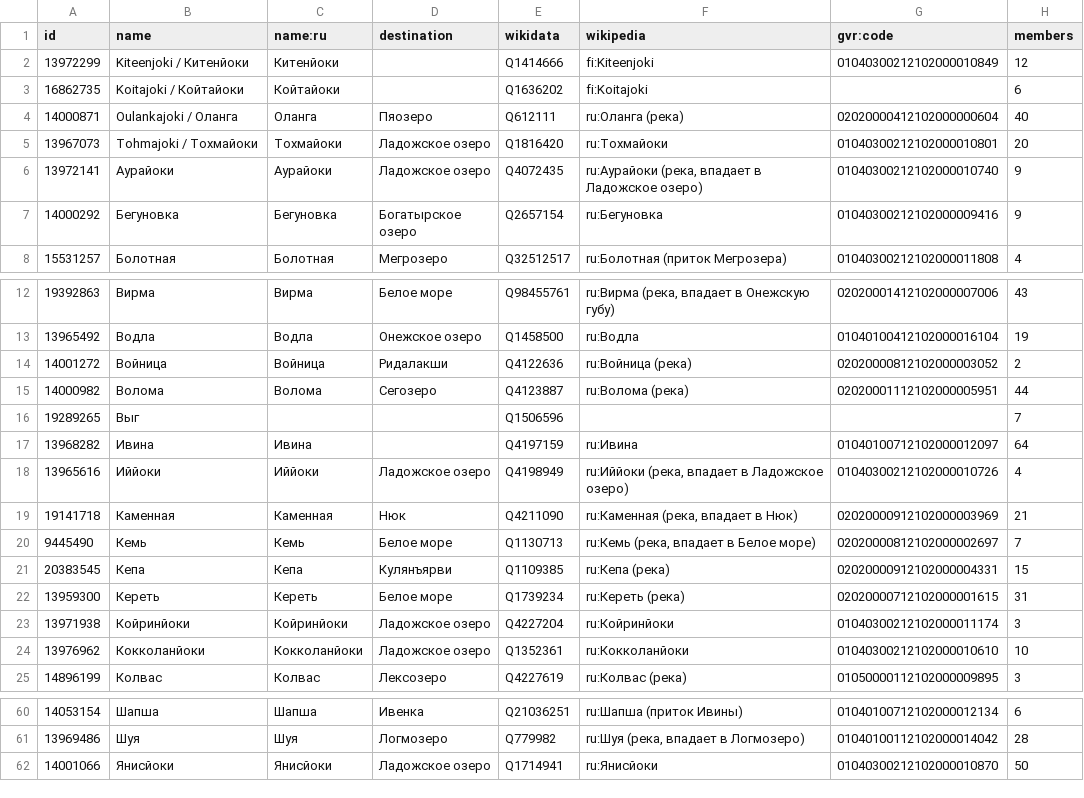
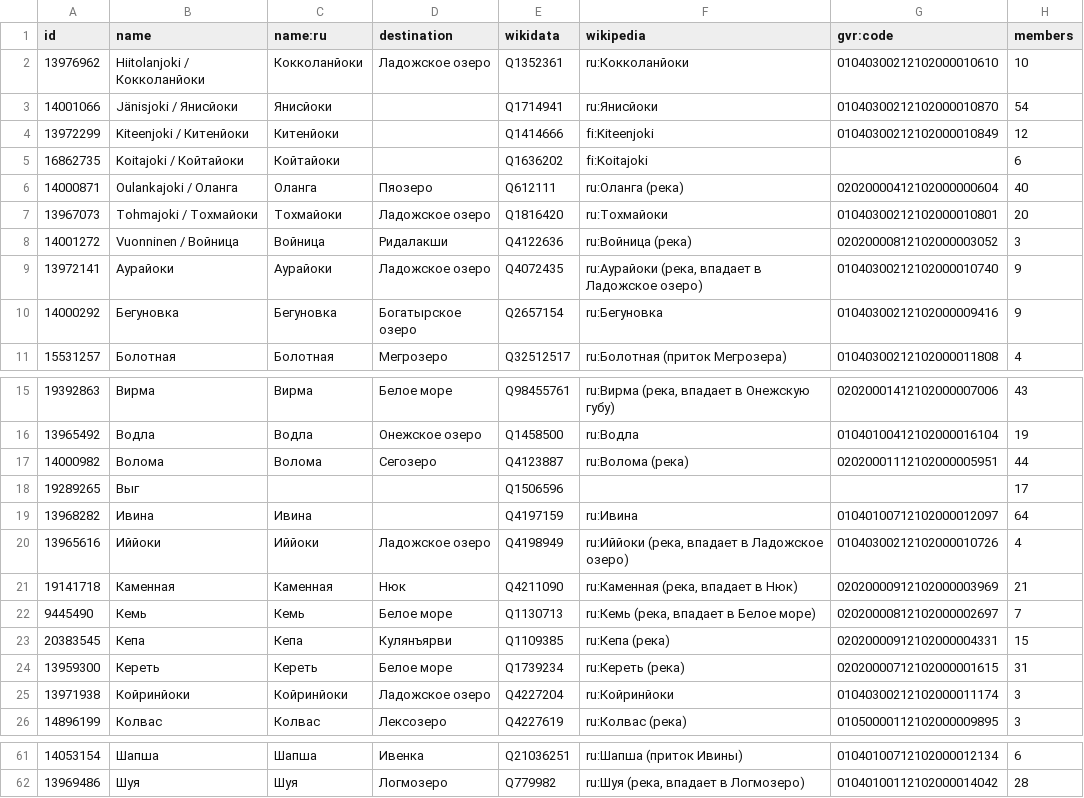
Before and after one commit to sikmir/osm-rivers, a CSV file: karelia.csv, drawn as a sheet; only a part is shown, gaps mark what is left out.

```diff
--- a/karelia.csv
+++ b/karelia.csv
@@ -1,2 +1,4 @@
 id,name,name:ru,destination,wikidata,wikipedia,gvr:code,members
+13976962,"Hiitolanjoki / Кокколанйоки","Кокколанйоки","Ладожское озеро","Q1352361","ru:Кокколанйоки","01040300212102000010610",10
+14001066,"Jänisjoki / Янисйоки","Янисйоки",,"Q1714941","ru:Янисйоки","01040300212102000010870",54
 13972299,"Kiteenjoki / Китенйоки","Китенйоки",,"Q1414666","fi:Kiteenjoki","01040300212102000010849",12
@@ -5,2 +7,3 @@ id,name,name:ru,destination,wikidata,wikipedia,gvr:code,members
 13967073,"Tohmajoki / Тохмайоки","Тохмайоки","Ладожское озеро","Q1816420","ru:Тохмайоки","01040300212102000010801",20
+14001272,"Vuonninen / Войница","Войница","Ридалакши","Q4122636","ru:Войница (река)","02020000812102000003052",3
 13972141,"Аурайоки","Аурайоки","Ладожское озеро","Q4072435","ru:Аурайоки (река, впадает в Ладожское озеро)","01040300212102000010740",9
@@ -13,5 +16,4 @@ id,name,name:ru,destination,wikidata,wikipedia,gvr:code,members
 13965492,"Водла","Водла","Онежское озеро","Q1458500","ru:Водла","01040100412102000016104",19
-14001272,"Войница","Войница","Ридалакши","Q4122636","ru:Войница (река)","02020000812102000003052",2
 14000982,"Волома","Волома","Сегозеро","Q4123887","ru:Волома (река)","02020001112102000005951",44
-19289265,"Выг",,,"Q1506596",,,7
+19289265,"Выг",,,"Q1506596",,,17
 13968282,"Ивина","Ивина",,"Q4197159","ru:Ивина","01040100712102000012097",64
@@ -23,3 +25,2 @@ id,name,name:ru,destination,wikidata,wikipedia,gvr:code,members
 13971938,"Койринйоки","Койринйоки","Ладожское озеро","Q4227204","ru:Койринйоки","01040300212102000011174",3
-13976962,"Кокколанйоки","Кокколанйоки","Ладожское озеро","Q1352361","ru:Кокколанйоки","01040300212102000010610",10
 14896199,"Колвас","Колвас","Лексозеро","Q4227619","ru:Колвас (река)","01050000112102000009895",3
@@ -61,2 +62 @@ id,name,name:ru,destination,wikidata,wikipedia,gvr:code,members
 13969486,"Шуя","Шуя","Логмозеро","Q779982","ru:Шуя (река, впадает в Логмозеро)","01040100112102000014042",28
-14001066,"Янисйоки","Янисйоки","Ладожское озеро","Q1714941","ru:Янисйоки","01040300212102000010870",50
```
Also changed, not shown: leningrad.csv, moscow.csv, 42 other files.
